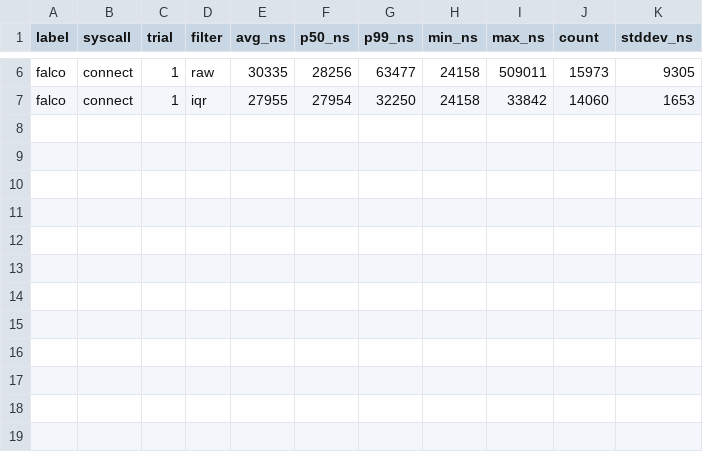
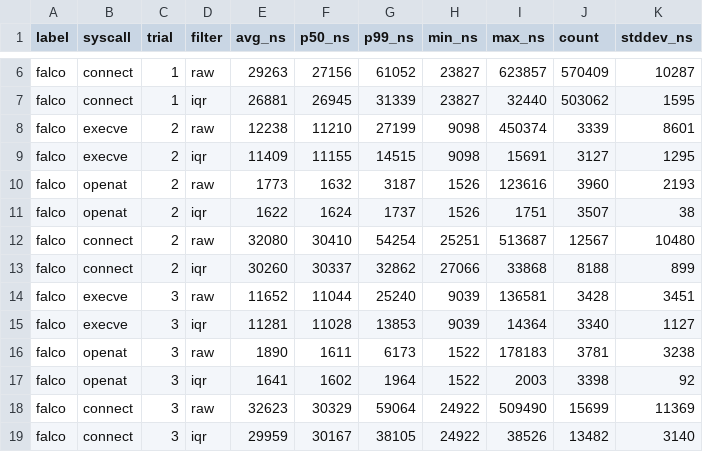
Before and after one commit to jitria/eval, a CSV file: result/5.5/falco/falco_summary.csv, drawn as a sheet; only a part is shown, gaps mark what is left out; the diff covers the shown part only; the diff names each change by its address in the sheet, - before the commit and + after, or states it on an @@ line.

```diff
--- a/result/5.5/falco/falco_summary.csv
+++ b/result/5.5/falco/falco_summary.csv
-E6 (avg_ns): 30335
+E6 (avg_ns): 29263
-F6 (p50_ns): 28256
+F6 (p50_ns): 27156
-G6 (p99_ns): 63477
+G6 (p99_ns): 61052
-H6:H7 (min_ns): 24158
+H6:H7 (min_ns): 23827
-I6 (max_ns): 509011
+I6 (max_ns): 623857
-J6 (count): 15973
+J6 (count): 570409
-K6 (stddev_ns): 9305
+K6 (stddev_ns): 10287
-E7 (avg_ns): 27955
+E7 (avg_ns): 26881
-F7 (p50_ns): 27954
+F7 (p50_ns): 26945
-G7 (p99_ns): 32250
+G7 (p99_ns): 31339
-I7 (max_ns): 33842
+I7 (max_ns): 32440
-J7 (count): 14060
+J7 (count): 503062
-K7 (stddev_ns): 1653
+K7 (stddev_ns): 1595
+row 8: falco | execve | 2 | raw | 12238 | 11210 | 27199 | 9098 | 450374 | 3339 | 8601
+row 9: falco | execve | 2 | iqr | 11409 | 11155 | 14515 | 9098 | 15691 | 3127 | 1295
+row 10: falco | openat | 2 | raw | 1773 | 1632 | 3187 | 1526 | 123616 | 3960 | 2193
+row 11: falco | openat | 2 | iqr | 1622 | 1624 | 1737 | 1526 | 1751 | 3507 | 38
+row 12: falco | connect | 2 | raw | 32080 | 30410 | 54254 | 25251 | 513687 | 12567 | 10480
+row 13: falco | connect | 2 | iqr | 30260 | 30337 | 32862 | 27066 | 33868 | 8188 | 899
+row 14: falco | execve | 3 | raw | 11652 | 11044 | 25240 | 9039 | 136581 | 3428 | 3451
+row 15: falco | execve | 3 | iqr | 11281 | 11028 | 13853 | 9039 | 14364 | 3340 | 1127
+row 16: falco | openat | 3 | raw | 1890 | 1611 | 6173 | 1522 | 178183 | 3781 | 3238
+row 17: falco | openat | 3 | iqr | 1641 | 1602 | 1964 | 1522 | 2003 | 3398 | 92
+row 18: falco | connect | 3 | raw | 32623 | 30329 | 59064 | 24922 | 509490 | 15699 | 11369
+row 19: falco | connect | 3 | iqr | 29959 | 30167 | 38105 | 24922 | 38526 | 13482 | 3140
```
Also changed, not shown: 28 edited cells elsewhere in this file, result/5.5/kloudknox/kloudknox_summary.csv, result/5.5/tetragon/tetragon_summary.csv, 16 other files.
